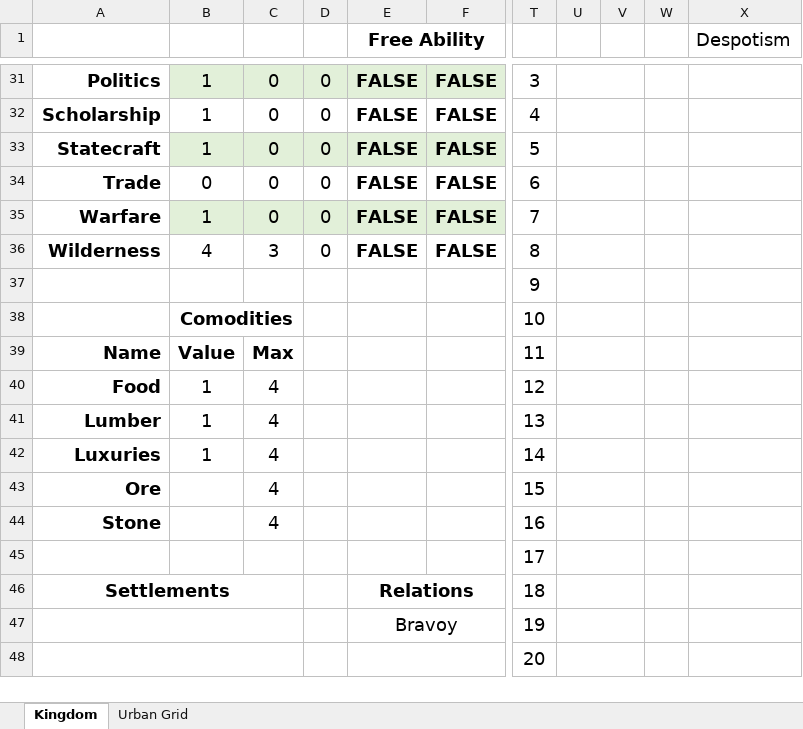
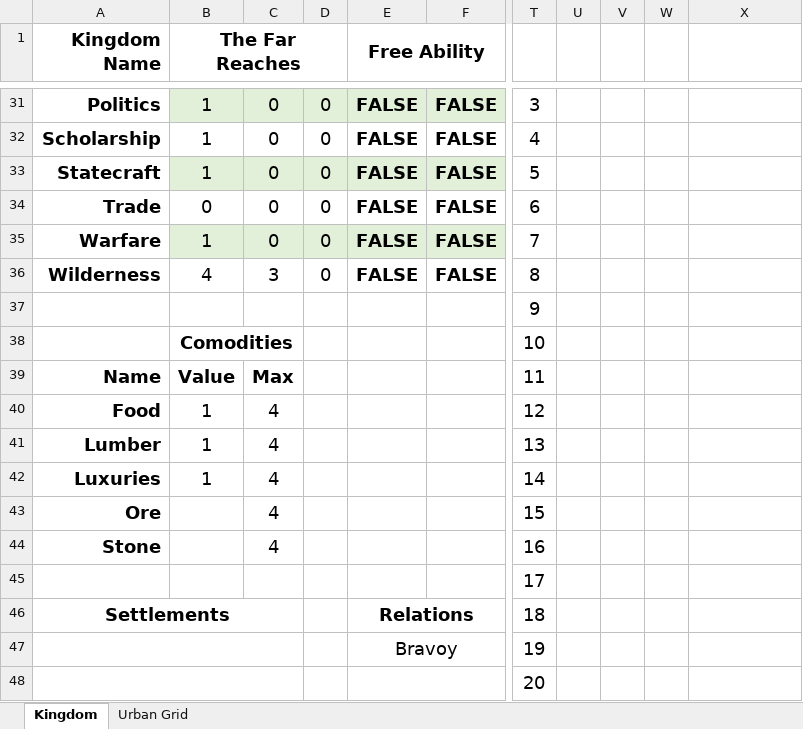
Before and after one commit to Frothbeast/PF2E, an Excel workbook: The Far Reaches.xlsm, sheet Kingdom, drawn as a sheet; only a part is shown, gaps mark what is left out; values as stored, in another font and other column widths than the file's, no borders; charts and pictures not drawn; the diff covers the shown part only; the diff names each change by its address in the sheet, - before the commit and + after, or states it on an @@ line.

```diff
--- a/The Far Reaches.xlsm (sheet Kingdom)
+++ b/The Far Reaches.xlsm (sheet Kingdom)
-A1: (empty)
+A1: Kingdom Name
-B1: (empty)
+B1: The Far Reaches
+B1:D1 merged
-X1: Despotism
+X1: (empty)
-U31:V31 merged
-U32:V32 merged
-U33:V33 merged
-U34:V34 merged
-U35:V35 merged
-U36:V36 merged
-U37:V37 merged
-U38:V38 merged
-U39:V39 merged
-U40:V40 merged
-U41:V41 merged
-U42:V42 merged
-U43:V43 merged
-U44:V44 merged
-U45:V45 merged
-U46:V46 merged
-U47:V47 merged
-U48:V48 merged
```
Also changed, not shown: 5 edited cells, cell formats and merged cells elsewhere in this sheet, charts or pictures.
